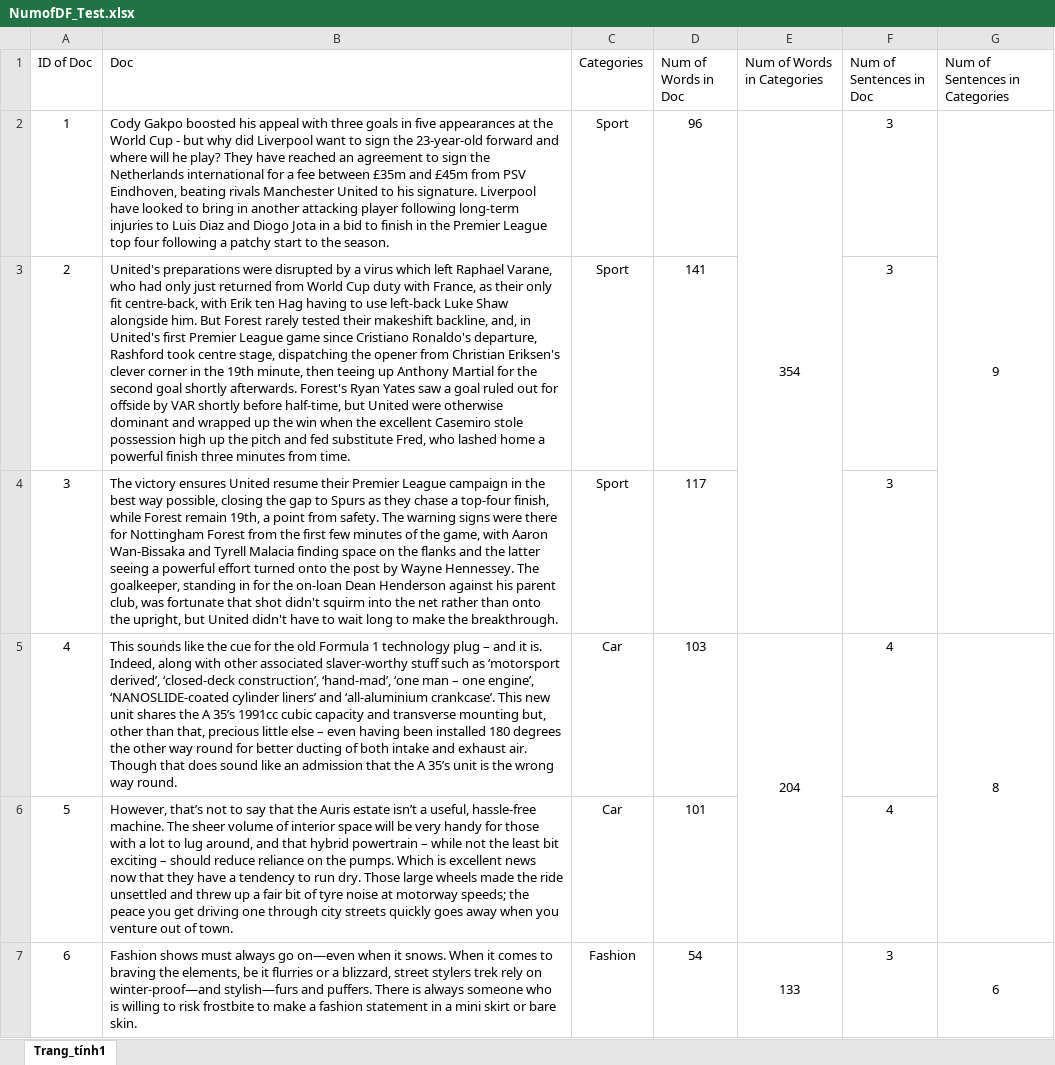
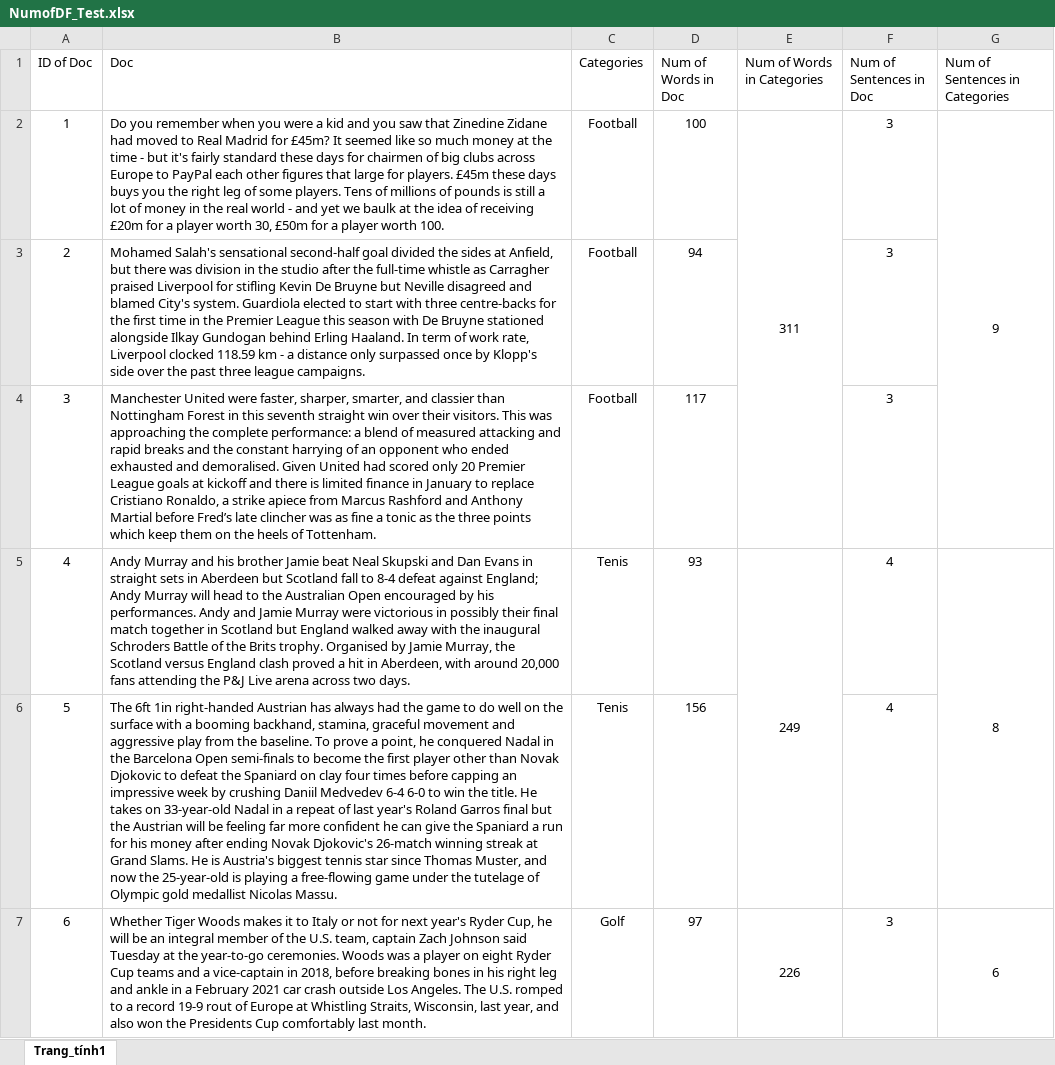
Before and after one commit to trungryeh25/NLP-CS221, an Excel workbook: NumofDF_Test.xlsx, sheet Trang_tính1, drawn as a sheet; only a part is shown; values as stored, in another font and other column widths than the file's, no borders; the diff covers the shown part only; the diff names each change by its address in the sheet, - before the commit and + after, or states it on an @@ line.

```diff
--- a/NumofDF_Test.xlsx (sheet Trang_tính1)
+++ b/NumofDF_Test.xlsx (sheet Trang_tính1)
-B2 (Doc): Cody Gakpo boosted his appeal with three goals in five appearances at the World Cup - but why did Liverpool want to sign the 23-year-old forward and where will he play? They have reached an agreement to sign the Netherlands international for a fee between £35m and £45m from PSV Eindhoven, beating rivals Manchester United to his signature. Liverpool have looked to bring in another attacking player following long-term injuries to Luis Diaz and Diogo Jota in a bid to finish in the Premier League top four following a patchy start to the season.
+B2 (Doc): Do you remember when you were a kid and you saw that Zinedine Zidane had moved to Real Madrid for £45m? It seemed like so much money at the time - but it's fairly standard these days for chairmen of big clubs across Europe to PayPal each other figures that large for players. £45m these days buys you the right leg of some players. Tens of millions of pounds is still a lot of money in the real world - and yet we baulk at the idea of receiving £20m for a player worth 30, £50m for a player worth 100.
-C2:C4 (Categories): Sport
+C2:C4 (Categories): Football
-D2 (Num of Words in Doc): 96
+D2 (Num of Words in Doc): 100
-E2 (Num of Words in Categories): 354
+E2 (Num of Words in Categories): 311
-B3 (Doc): United's preparations were disrupted by a virus which left Raphael Varane, who had only just returned from World Cup duty with France, as their only fit centre-back, with Erik ten Hag having to use left-back Luke Shaw alongside him. But Forest rarely tested their makeshift backline, and, in United's first Premier League game since Cristiano Ronaldo's departure, Rashford took centre stage, dispatching the opener from Christian Eriksen's clever corner in the 19th minute, then teeing up Anthony Martial for the second goal shortly afterwards. Forest's Ryan Yates saw a goal ruled out for offside by VAR shortly before half-time, but United were otherwise dominant and wrapped up the win when the excellent Casemiro stole possession high up the pitch and fed substitute Fred, who lashed home a powerful finish three minutes from time.
+B3 (Doc): Mohamed Salah's sensational second-half goal divided the sides at Anfield, but there was division in the studio after the full-time whistle as Carragher praised Liverpool for stifling Kevin De Bruyne but Neville disagreed and blamed City's system. Guardiola elected to start with three centre-backs for the first time in the Premier League this season with De Bruyne stationed alongside Ilkay Gundogan behind Erling Haaland. In term of work rate, Liverpool clocked 118.59 km - a distance only surpassed once by Klopp's side over the past three league campaigns.
-D3 (Num of Words in Doc): 141
+D3 (Num of Words in Doc): 94
-B4 (Doc): The victory ensures United resume their Premier League campaign in the best way possible, closing the gap to Spurs as they chase a top-four finish, while Forest remain 19th, a point from safety. The warning signs were there for Nottingham Forest from the first few minutes of the game, with Aaron Wan-Bissaka and Tyrell Malacia finding space on the flanks and the latter seeing a powerful effort turned onto the post by Wayne Hennessey. The goalkeeper, standing in for the on-loan Dean Henderson against his parent club, was fortunate that shot didn't squirm into the net rather than onto the upright, but United didn't have to wait long to make the breakthrough.
+B4 (Doc): Manchester United were faster, sharper, smarter, and classier than Nottingham Forest in this seventh straight win over their visitors. This was approaching the complete performance: a blend of measured attacking and rapid breaks and the constant harrying of an opponent who ended exhausted and demoralised. Given United had scored only 20 Premier League goals at kickoff and there is limited finance in January to replace Cristiano Ronaldo, a strike apiece from Marcus Rashford and Anthony Martial before Fred’s late clincher was as fine a tonic as the three points which keep them on the heels of Tottenham.
-B5 (Doc): This sounds like the cue for the old Formula 1 technology plug – and it is. Indeed, along with other associated slaver-worthy stuff such as ‘motorsport derived’, ‘closed-deck construction’, ‘hand-mad’, ‘one man – one engine’, ‘NANOSLIDE-coated cylinder liners’ and ‘all-aluminium crankcase’. This new unit shares the A 35’s 1991cc cubic capacity and transverse mounting but, other than that, precious little else – even having been installed 180 degrees the other way round for better ducting of both intake and exhaust air. Though that does sound like an admission that the A 35’s unit is the wrong way round.
+B5 (Doc): Andy Murray and his brother Jamie beat Neal Skupski and Dan Evans in straight sets in Aberdeen but Scotland fall to 8-4 defeat against England; Andy Murray will head to the Australian Open encouraged by his performances. Andy and Jamie Murray were victorious in possibly their final match together in Scotland but England walked away with the inaugural Schroders Battle of the Brits trophy. Organised by Jamie Murray, the Scotland versus England clash proved a hit in Aberdeen, with around 20,000 fans attending the P&J Live arena across two days.
-C5:C6 (Categories): Car
+C5:C6 (Categories): Tenis
-D5 (Num of Words in Doc): 103
+D5 (Num of Words in Doc): 93
-E5 (Num of Words in Categories): 204
+E5 (Num of Words in Categories): 249
-B6 (Doc): However, that’s not to say that the Auris estate isn’t a useful, hassle-free machine. The sheer volume of interior space will be very handy for those with a lot to lug around, and that hybrid powertrain – while not the least bit exciting – should reduce reliance on the pumps. Which is excellent news now that they have a tendency to run dry. Those large wheels made the ride unsettled and threw up a fair bit of tyre noise at motorway speeds; the peace you get driving one through city streets quickly goes away when you venture out of town.
+B6 (Doc): The 6ft 1in right-handed Austrian has always had the game to do well on the surface with a booming backhand, stamina, graceful movement and aggressive play from the baseline. To prove a point, he conquered Nadal in the Barcelona Open semi-finals to become the first player other than Novak Djokovic to defeat the Spaniard on clay four times before capping an impressive week by crushing Daniil Medvedev 6-4 6-0 to win the title. He takes on 33-year-old Nadal in a repeat of last year's Roland Garros final but the Austrian will be feeling far more confident he can give the Spaniard a run for his money after ending Novak Djokovic's 26-match winning streak at Grand Slams. He is Austria's biggest tennis star since Thomas Muster, and now the 25-year-old is playing a free-flowing game under the tutelage of Olympic gold medallist Nicolas Massu.
-D6 (Num of Words in Doc): 101
+D6 (Num of Words in Doc): 156
-B7 (Doc): Fashion shows must always go on—even when it snows. When it comes to braving the elements, be it flurries or a blizzard, street stylers trek rely on winter-proof—and stylish—furs and puffers. There is always someone who is willing to risk frostbite to make a fashion statement in a mini skirt or bare skin.
+B7 (Doc): Whether Tiger Woods makes it to Italy or not for next year's Ryder Cup, he will be an integral member of the U.S. team, captain Zach Johnson said Tuesday at the year-to-go ceremonies. Woods was a player on eight Ryder Cup teams and a vice-captain in 2018, before breaking bones in his right leg and ankle in a February 2021 car crash outside Los Angeles. The U.S. romped to a record 19-9 rout of Europe at Whistling Straits, Wisconsin, last year, and also won the Presidents Cup comfortably last month.
-C7 (Categories): Fashion
+C7 (Categories): Golf
-D7 (Num of Words in Doc): 54
+D7 (Num of Words in Doc): 97
-E7 (Num of Words in Categories): 133
+E7 (Num of Words in Categories): 226
```
Also changed, not shown: 14 edited cells and cell formats elsewhere in this sheet, NumofDF_Train.xlsx, 2 other files.
